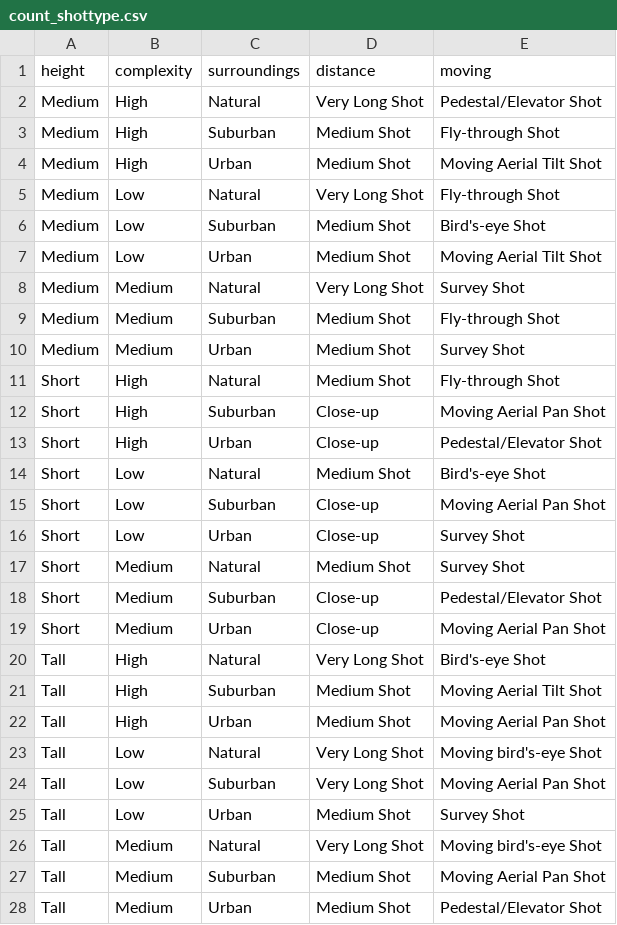
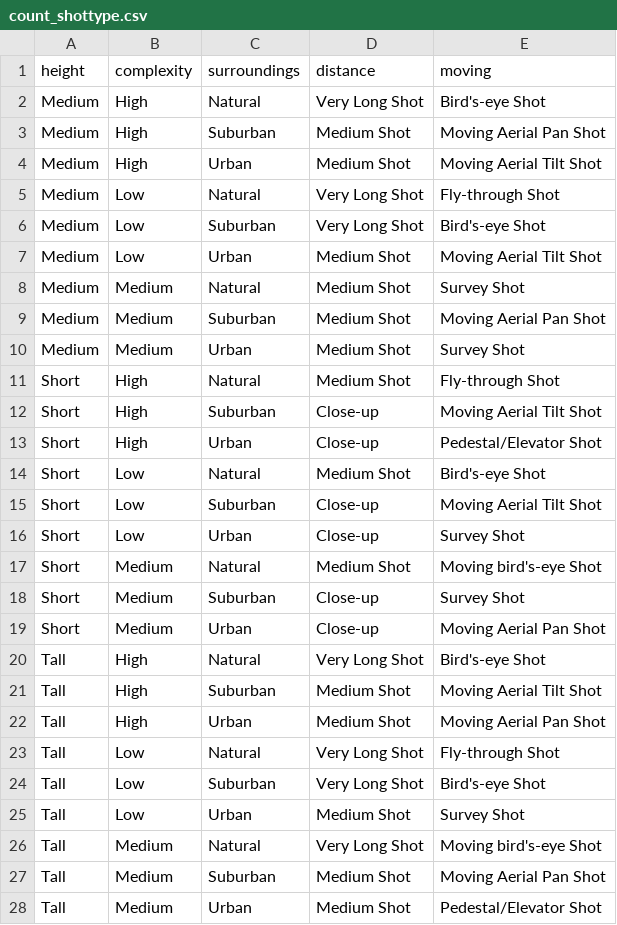
Before and after one commit to HRyo988/MCGPT, a CSV file: generated_rules/count_shottype.csv, drawn as a sheet.

Commit message:
fix count_shottype

```diff
--- a/generated_rules/count_shottype.csv
+++ b/generated_rules/count_shottype.csv
@@ -1,19 +1,19 @@
 height, complexity, surroundings, distance, moving
-Medium, High, Natural, Very Long Shot, Pedestal/Elevator Shot
-Medium, High, Suburban, Medium Shot, Fly-through Shot
+Medium, High, Natural, Very Long Shot, Bird's-eye Shot
+Medium, High, Suburban, Medium Shot, Moving Aerial Pan Shot
 Medium, High, Urban, Medium Shot, Moving Aerial Tilt Shot
 Medium, Low, Natural, Very Long Shot, Fly-through Shot
-Medium, Low, Suburban, Medium Shot, Bird's-eye Shot
+Medium, Low, Suburban, Very Long Shot, Bird's-eye Shot
 Medium, Low, Urban, Medium Shot, Moving Aerial Tilt Shot
-Medium, Medium, Natural, Very Long Shot, Survey Shot
-Medium, Medium, Suburban, Medium Shot, Fly-through Shot
+Medium, Medium, Natural, Medium Shot, Survey Shot
+Medium, Medium, Suburban, Medium Shot, Moving Aerial Pan Shot
 Medium, Medium, Urban, Medium Shot, Survey Shot
 Short, High, Natural, Medium Shot, Fly-through Shot
-Short, High, Suburban, Close-up, Moving Aerial Pan Shot
+Short, High, Suburban, Close-up, Moving Aerial Tilt Shot
 Short, High, Urban, Close-up, Pedestal/Elevator Shot
 Short, Low, Natural, Medium Shot, Bird's-eye Shot
-Short, Low, Suburban, Close-up, Moving Aerial Pan Shot
+Short, Low, Suburban, Close-up, Moving Aerial Tilt Shot
 Short, Low, Urban, Close-up, Survey Shot
-Short, Medium, Natural, Medium Shot, Survey Shot
-Short, Medium, Suburban, Close-up, Pedestal/Elevator Shot
+Short, Medium, Natural, Medium Shot, Moving bird's-eye Shot
+Short, Medium, Suburban, Close-up, Survey Shot
 Short, Medium, Urban, Close-up, Moving Aerial Pan Shot
@@ -22,4 +22,4 @@ Tall, High, Suburban, Medium Shot, Moving Aerial Tilt Shot
 Tall, High, Urban, Medium Shot, Moving Aerial Pan Shot
-Tall, Low, Natural, Very Long Shot, Moving bird's-eye Shot
-Tall, Low, Suburban, Very Long Shot, Moving Aerial Pan Shot
+Tall, Low, Natural, Very Long Shot, Fly-through Shot
+Tall, Low, Suburban, Very Long Shot, Bird's-eye Shot
 Tall, Low, Urban, Medium Shot, Survey Shot
```
Also changed, not shown: 2 other files.
